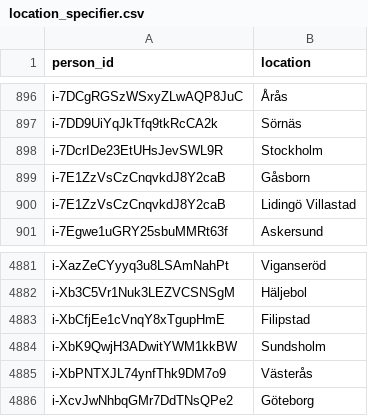
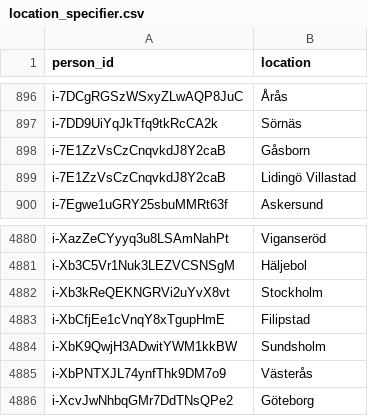
Before and after one commit to swerik-project/riksdagen-persons, a CSV file: data/location_specifier.csv, drawn as a sheet; only a part is shown, gaps mark what is left out; removed rows and columns are numbered as before the commit, all else as after; the diff names each change by its address in the sheet, - before the commit and + after, or states it on an @@ line.

```diff
--- a/data/location_specifier.csv
+++ b/data/location_specifier.csv
-row 898: i-7DcrIDe23EtUHsJevSWL9R | Stockholm
+row 4882: i-Xb3kReQEKNGRVi2uYvX8vt | Stockholm
```
Also changed, not shown: data/external_identifiers.csv, data/name.csv, 7 other files.
